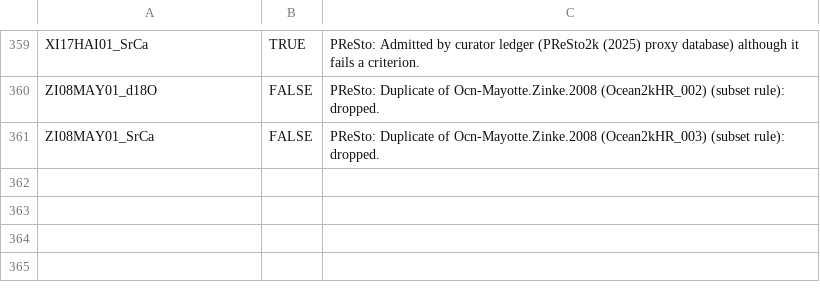
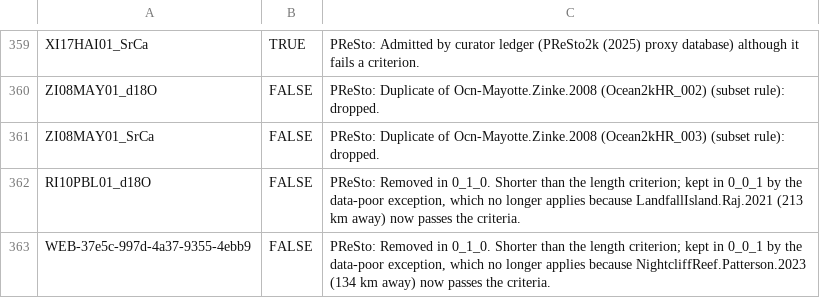
Before and after one commit to paleopresto/presto-recipes, a CSV file: pools/compilations/PReSto2k/0_1_0/qc_comments.csv, drawn as a sheet; only a part is shown, gaps mark what is left out.

```diff
--- a/pools/compilations/PReSto2k/0_1_0/qc_comments.csv
+++ b/pools/compilations/PReSto2k/0_1_0/qc_comments.csv
@@ -361 +361,3 @@
 "ZI08MAY01_SrCa",FALSE,"PReSto: Duplicate of Ocn-Mayotte.Zinke.2008 (Ocean2kHR_003) (subset rule): dropped."
+"RI10PBL01_d18O",FALSE,"PReSto: Removed in 0_1_0. Shorter than the length criterion; kept in 0_0_1 by the data-poor exception, which no longer applies because LandfallIsland.Raj.2021 (213 km away) now passes the criteria."
+"WEB-37e5c-997d-4a37-9355-4ebb9",FALSE,"PReSto: Removed in 0_1_0. Shorter than the length criterion; kept in 0_0_1 by the data-poor exception, which no longer applies because NightcliffReef.Patterson.2023 (134 km away) now passes the criteria."
```
